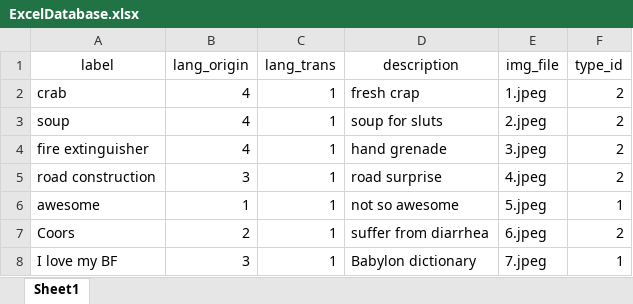
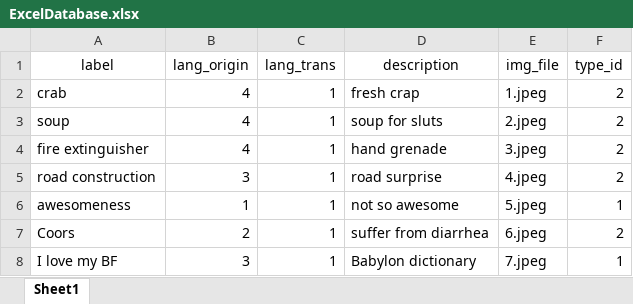
Before and after one commit to lostintranslation-lit/lit.dev, an Excel workbook: public/img/ads.img/ExcelDatabase.xlsx, sheet Sheet1, drawn as a sheet; values as stored, in another font and other column widths than the file's, no borders; the diff names each change by its address in the sheet, - before the commit and + after, or states it on an @@ line.

```diff
--- a/public/img/ads.img/ExcelDatabase.xlsx (sheet Sheet1)
+++ b/public/img/ads.img/ExcelDatabase.xlsx (sheet Sheet1)
-A6 (label): awesome
+A6 (label): awesomeness
```
Also changed, not shown: 4 other files.
